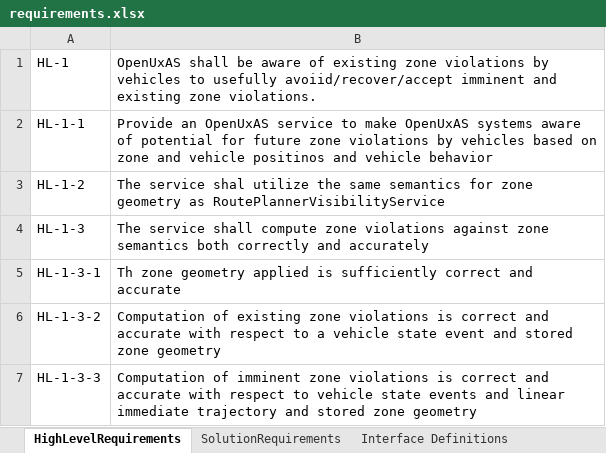
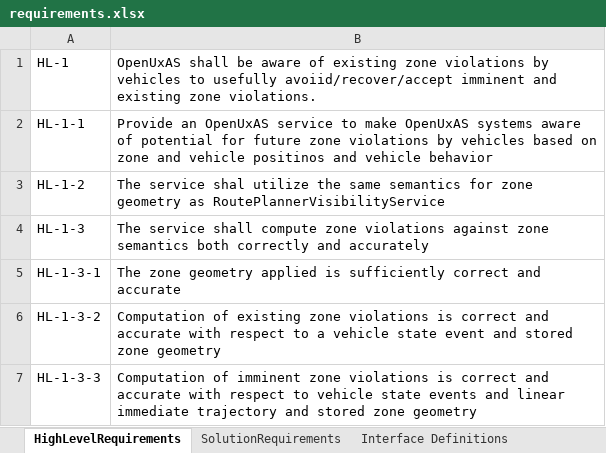
Before and after one commit to jrowanhill/OpenUxAS-ZoneAlert, an Excel workbook: doc/assurance/ZoneAlertService/3-Specification/A-Requirements/requirements.xlsx, sheet HighLevelRequirements, drawn as a sheet; values as stored, in another font and other column widths than the file's, no borders; the diff names each change by its address in the sheet, - before the commit and + after, or states it on an @@ line.

Commit message:
Updates to argument for HL-1-2.gsn with tweeks of reuiqrements. Labelling of HL1-2.gsn with requirements where claims use requirements. Note of where argument diverges. Improved fidelity architecture diagram.

```diff
--- a/doc/assurance/ZoneAlertService/3-Specification/A-Requirements/requirements.xlsx (sheet HighLevelRequirements)
+++ b/doc/assurance/ZoneAlertService/3-Specification/A-Requirements/requirements.xlsx (sheet HighLevelRequirements)
-B5: Th zone geometry…
+B5: The zone geometry…
```
Also changed, not shown: sheet SolutionRequirements, 3 other files.
